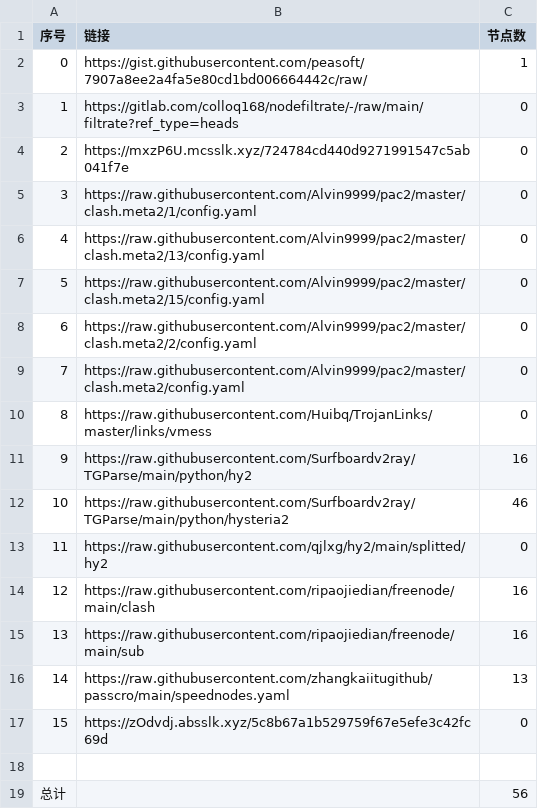
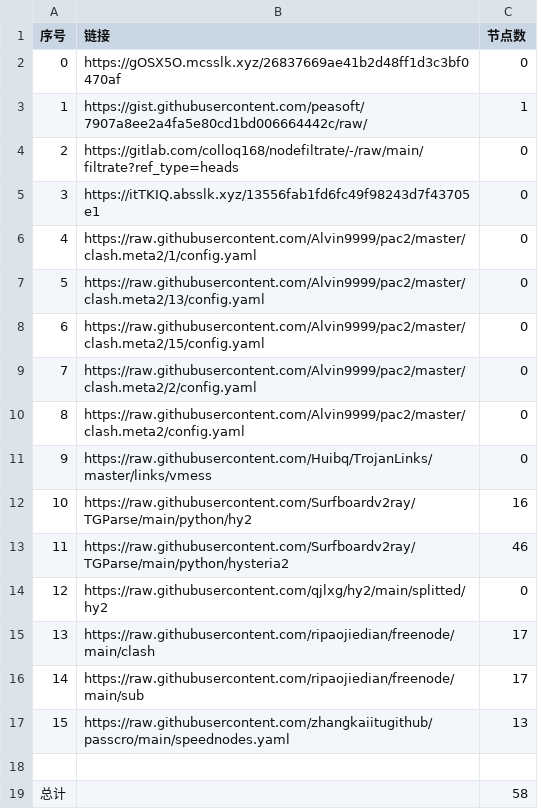
Before and after one commit to BiliRumble/NoMoreRules, a CSV file: list_result.csv, drawn as a sheet; removed rows and columns are numbered as before the commit, all else as after; the diff names each change by its address in the sheet, - before the commit and + after, or states it on an @@ line.

```diff
--- a/list_result.csv
+++ b/list_result.csv
+row 2: 0 | https://gOSX5O.mcsslk.xyz/26837669ae41b2d48ff1d3c3bf0470af | 0
@@ column A (序号) renumbered between rows 3 and 17 @@
-B5 (链接): https://mxzP6U.mcsslk.xyz/724784cd440d9271991547c5ab041f7e
+B5 (链接): https://itTKIQ.absslk.xyz/13556fab1fd6fc49f98243d7f43705e1
-C15:C16 (节点数): 16
+C15:C16 (节点数): 17
-row 17: 15 | https://zOdvdj.absslk.xyz/5c8b67a1b529759f67e5efe3c42fc69d | 0
-C19 (节点数): 56
+C19 (节点数): 58
```
Also changed, not shown: 19 other files.
